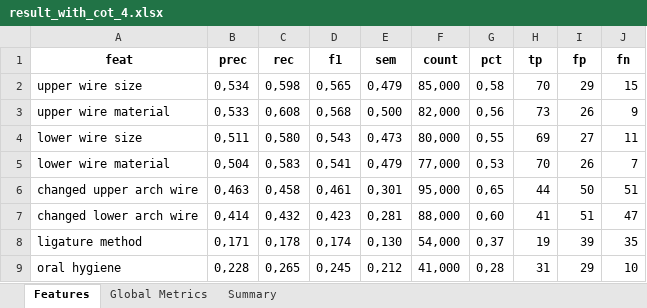
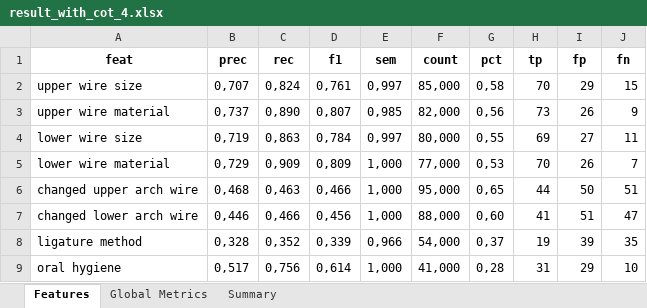
Before and after one commit to Paul-dumont/Medical-LLM-FineTuning, an Excel workbook: data/5_results/with_cot/result_with_cot_4.xlsx, sheet Features, drawn as a sheet; only a part is shown; values as stored, in another font and other column widths than the file's, no borders; the diff covers the shown part only; the diff names each change by its address in the sheet, - before the commit and + after, or states it on an @@ line.

```diff
--- a/data/5_results/with_cot/result_with_cot_4.xlsx (sheet Features)
+++ b/data/5_results/with_cot/result_with_cot_4.xlsx (sheet Features)
-B2 (prec): 0,534
+B2 (prec): 0,707
-C2 (rec): 0,598
+C2 (rec): 0,824
-D2 (f1): 0,565
+D2 (f1): 0,761
-E2 (sem): 0,479
+E2 (sem): 0,997
-B3 (prec): 0,533
+B3 (prec): 0,737
-C3 (rec): 0,608
+C3 (rec): 0,890
-D3 (f1): 0,568
+D3 (f1): 0,807
-E3 (sem): 0,500
+E3 (sem): 0,985
-B4 (prec): 0,511
+B4 (prec): 0,719
-C4 (rec): 0,580
+C4 (rec): 0,863
-D4 (f1): 0,543
+D4 (f1): 0,784
-E4 (sem): 0,473
+E4 (sem): 0,997
-B5 (prec): 0,504
+B5 (prec): 0,729
-C5 (rec): 0,583
+C5 (rec): 0,909
-D5 (f1): 0,541
+D5 (f1): 0,809
-E5 (sem): 0,479
+E5 (sem): 1,000
-B6 (prec): 0,463
+B6 (prec): 0,468
-C6 (rec): 0,458
+C6 (rec): 0,463
-D6 (f1): 0,461
+D6 (f1): 0,466
-E6 (sem): 0,301
+E6 (sem): 1,000
-B7 (prec): 0,414
+B7 (prec): 0,446
-C7 (rec): 0,432
+C7 (rec): 0,466
-D7 (f1): 0,423
+D7 (f1): 0,456
-E7 (sem): 0,281
+E7 (sem): 1,000
-B8 (prec): 0,171
+B8 (prec): 0,328
-C8 (rec): 0,178
+C8 (rec): 0,352
-D8 (f1): 0,174
+D8 (f1): 0,339
-E8 (sem): 0,130
+E8 (sem): 0,966
-B9 (prec): 0,228
+B9 (prec): 0,517
-C9 (rec): 0,265
+C9 (rec): 0,756
-D9 (f1): 0,245
+D9 (f1): 0,614
-E9 (sem): 0,212
+E9 (sem): 1,000
```
Also changed, not shown: 175 edited cells elsewhere in this sheet, sheet Global Metrics, data/5_results/unknow/result_unknow_4.xlsx, data/5_results/with_cot/result_with_cot_2.xlsx, 22 other files.
